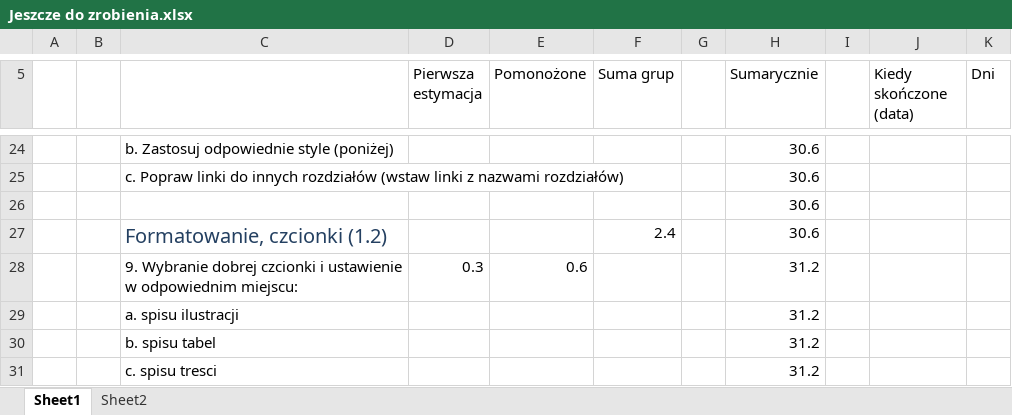
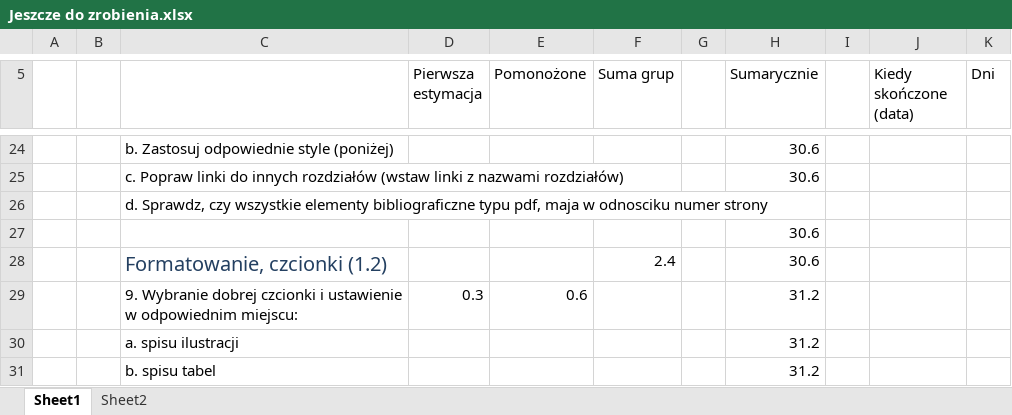
Before and after one commit to liu3xing3long/cnl, an Excel workbook: trunk/CUDA/Resources/Jeszcze do zrobienia.xlsx, sheet Sheet1, drawn as a sheet; only a part is shown, gaps mark what is left out; the shorter side is filled out with more unchanged rows; values as stored, in another font and other column widths than the file's, no borders; the diff names each change by its address in the sheet, - before the commit and + after, or states it on an @@ line.

```diff
--- a/trunk/CUDA/Resources/Jeszcze do zrobienia.xlsx (sheet Sheet1)
+++ b/trunk/CUDA/Resources/Jeszcze do zrobienia.xlsx (sheet Sheet1)
+row 26:  |  | d. Sprawdz, czy wszystkie elementy bibliograficzne typu pdf, maja w odnosciku numer strony
```
Also changed, not shown: 1 other file.
